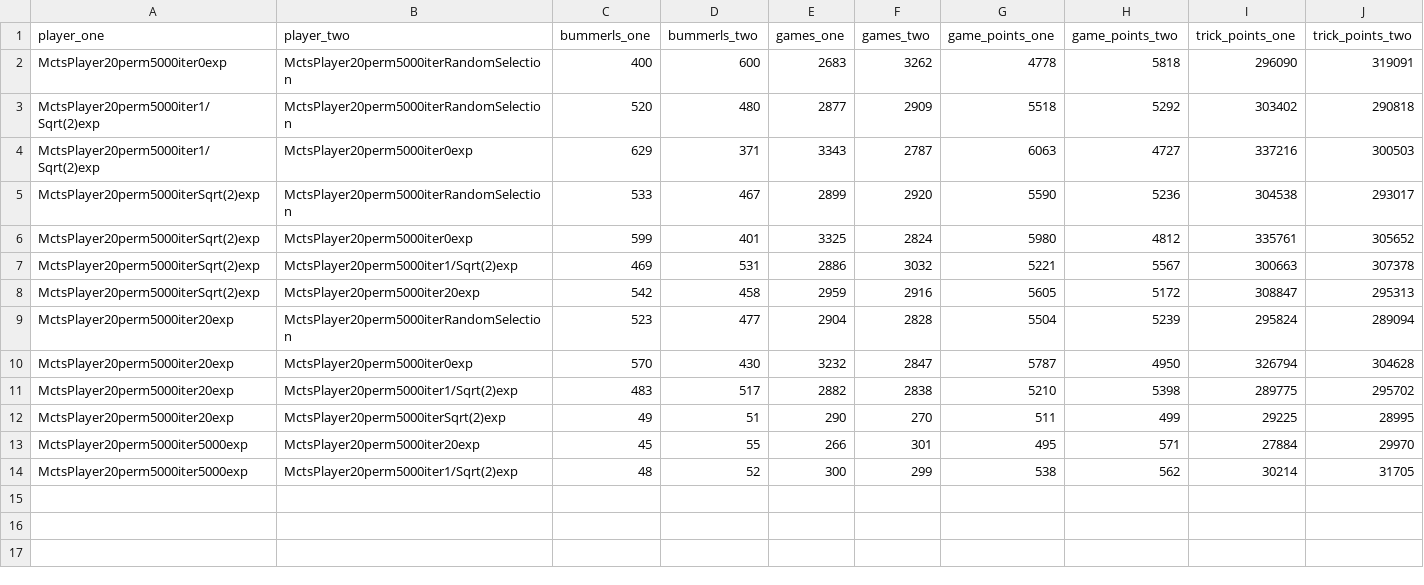
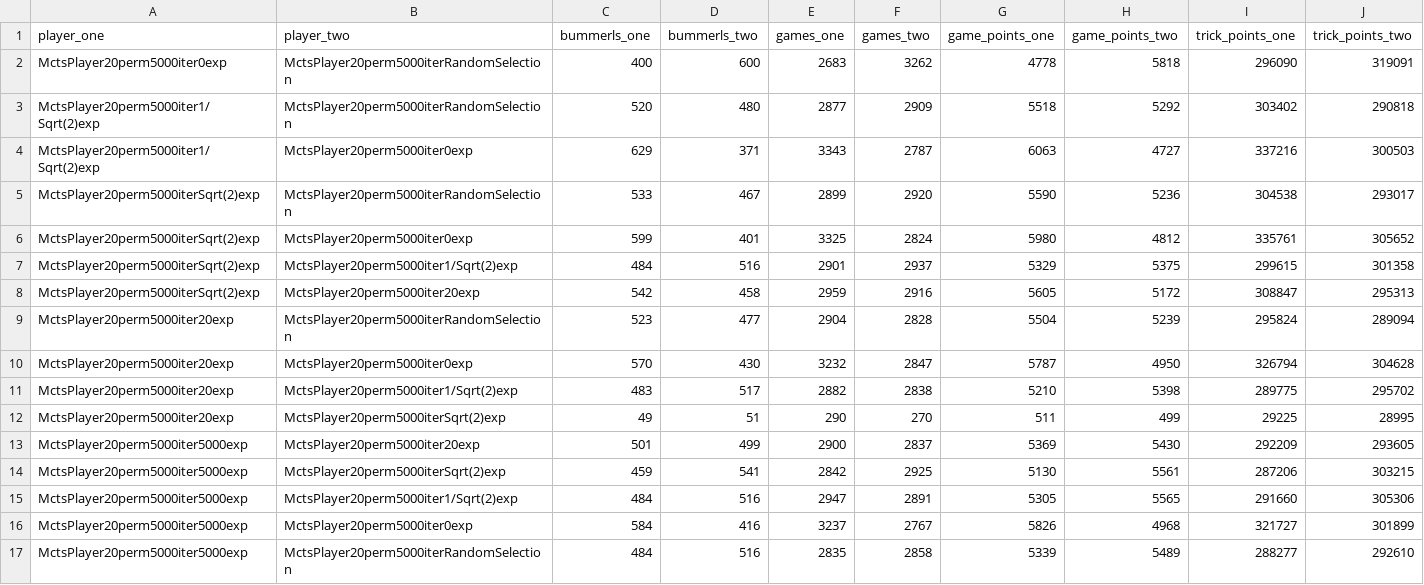
Before and after one commit to cpatrasciuc/schnapsen-card-game, a CSV file: src/ai/eval/data/eval_results_exploration_param.csv, drawn as a sheet; removed rows and columns are numbered as before the commit, all else as after; the diff names each change by its address in the sheet, - before the commit and + after, or states it on an @@ line.

Commit message:
Eval results: Update sqrt(2) vs 1/sqrt(2). Previously the CI edge was right on 50.00. I've rerun to decide on the default value.

```diff
--- a/src/ai/eval/data/eval_results_exploration_param.csv
+++ b/src/ai/eval/data/eval_results_exploration_param.csv
-row 7: MctsPlayer20perm5000iterSqrt(2)exp | MctsPlayer20perm5000iter1/Sqrt(2)exp | 469 | 531 | 2886 | 3032 | 5221 | 5567 | 300663 | 307378
+row 7: MctsPlayer20perm5000iterSqrt(2)exp | MctsPlayer20perm5000iter1/Sqrt(2)exp | 484 | 516 | 2901 | 2937 | 5329 | 5375 | 299615 | 301358
-row 13: MctsPlayer20perm5000iter5000exp | MctsPlayer20perm5000iter20exp | 45 | 55 | 266 | 301 | 495 | 571 | 27884 | 29970
-row 14: MctsPlayer20perm5000iter5000exp | MctsPlayer20perm5000iter1/Sqrt(2)exp | 48 | 52 | 300 | 299 | 538 | 562 | 30214 | 31705
+row 13: MctsPlayer20perm5000iter5000exp | MctsPlayer20perm5000iter20exp | 501 | 499 | 2900 | 2837 | 5369 | 5430 | 292209 | 293605
+row 14: MctsPlayer20perm5000iter5000exp | MctsPlayer20perm5000iterSqrt(2)exp | 459 | 541 | 2842 | 2925 | 5130 | 5561 | 287206 | 303215
+row 15: MctsPlayer20perm5000iter5000exp | MctsPlayer20perm5000iter1/Sqrt(2)exp | 484 | 516 | 2947 | 2891 | 5305 | 5565 | 291660 | 305306
+row 16: MctsPlayer20perm5000iter5000exp | MctsPlayer20perm5000iter0exp | 584 | 416 | 3237 | 2767 | 5826 | 4968 | 321727 | 301899
+row 17: MctsPlayer20perm5000iter5000exp | MctsPlayer20perm5000iterRandomSelection | 484 | 516 | 2835 | 2858 | 5339 | 5489 | 288277 | 292610
```
Also changed, not shown: 1 other file.
